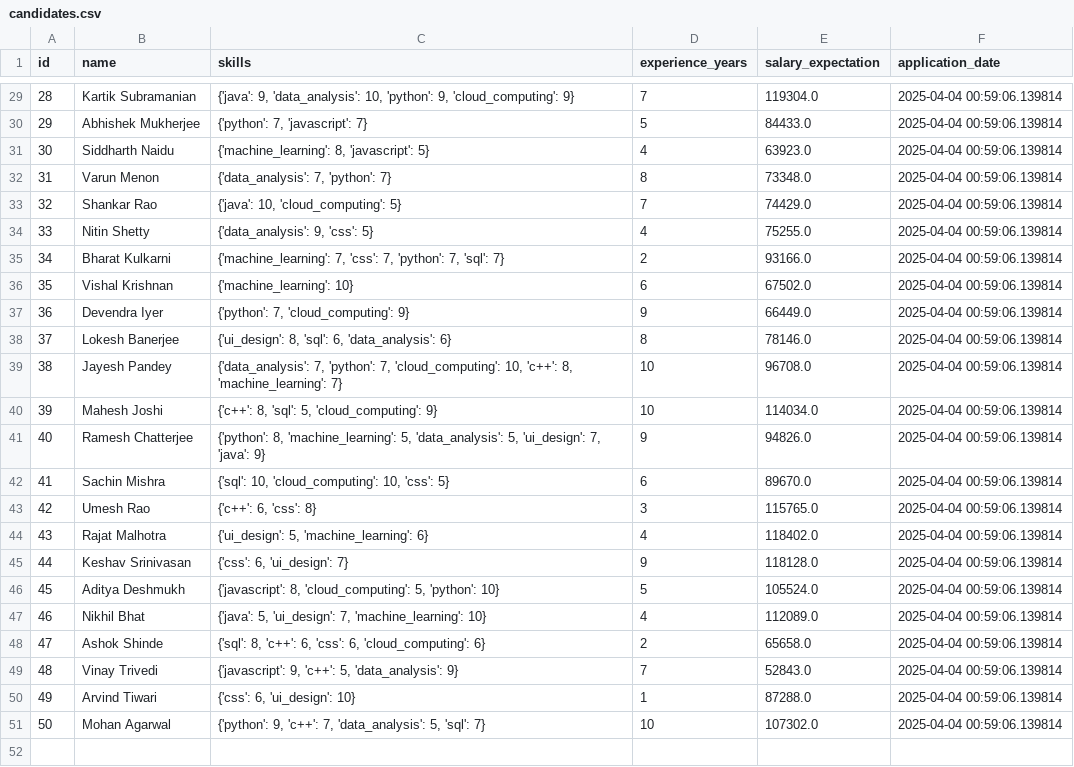
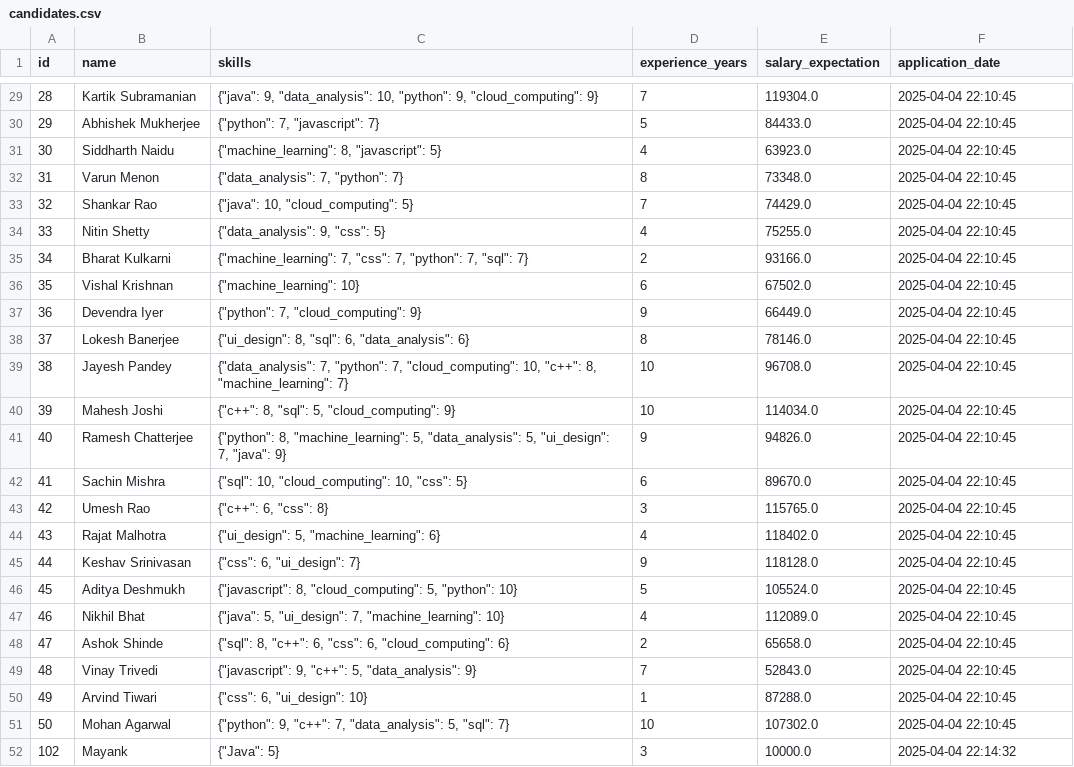
Before and after one commit to MayankSavaliya/Resume-Job-mathcing, a CSV file: data/candidates.csv, drawn as a sheet; only a part is shown, gaps mark what is left out; the diff covers the shown part only.

```diff
--- a/data/candidates.csv
+++ b/data/candidates.csv
@@ -29,23 +29,24 @@ id,name,skills,experience_years,salary_expectation,application_date
-28,Kartik Subramanian,"{'java': 9, 'data_analysis': 10, 'python': 9, 'cloud_computing': 9}",7,119304.0,2025-04-04 00:59:06.139814
-29,Abhishek Mukherjee,"{'python': 7, 'javascript': 7}",5,84433.0,2025-04-04 00:59:06.139814
-30,Siddharth Naidu,"{'machine_learning': 8, 'javascript': 5}",4,63923.0,2025-04-04 00:59:06.139814
-31,Varun Menon,"{'data_analysis': 7, 'python': 7}",8,73348.0,2025-04-04 00:59:06.139814
-32,Shankar Rao,"{'java': 10, 'cloud_computing': 5}",7,74429.0,2025-04-04 00:59:06.139814
-33,Nitin Shetty,"{'data_analysis': 9, 'css': 5}",4,75255.0,2025-04-04 00:59:06.139814
-34,Bharat Kulkarni,"{'machine_learning': 7, 'css': 7, 'python': 7, 'sql': 7}",2,93166.0,2025-04-04 00:59:06.139814
-35,Vishal Krishnan,{'machine_learning': 10},6,67502.0,2025-04-04 00:59:06.139814
-36,Devendra Iyer,"{'python': 7, 'cloud_computing': 9}",9,66449.0,2025-04-04 00:59:06.139814
-37,Lokesh Banerjee,"{'ui_design': 8, 'sql': 6, 'data_analysis': 6}",8,78146.0,2025-04-04 00:59:06.139814
-38,Jayesh Pandey,"{'data_analysis': 7, 'python': 7, 'cloud_computing': 10, 'c++': 8, 'machine_learning': 7}",10,96708.0,2025-04-04 00:59:06.139814
-39,Mahesh Joshi,"{'c++': 8, 'sql': 5, 'cloud_computing': 9}",10,114034.0,2025-04-04 00:59:06.139814
-40,Ramesh Chatterjee,"{'python': 8, 'machine_learning': 5, 'data_analysis': 5, 'ui_design': 7, 'java': 9}",9,94826.0,2025-04-04 00:59:06.139814
-41,Sachin Mishra,"{'sql': 10, 'cloud_computing': 10, 'css': 5}",6,89670.0,2025-04-04 00:59:06.139814
-42,Umesh Rao,"{'c++': 6, 'css': 8}",3,115765.0,2025-04-04 00:59:06.139814
-43,Rajat Malhotra,"{'ui_design': 5, 'machine_learning': 6}",4,118402.0,2025-04-04 00:59:06.139814
-44,Keshav Srinivasan,"{'css': 6, 'ui_design': 7}",9,118128.0,2025-04-04 00:59:06.139814
-45,Aditya Deshmukh,"{'javascript': 8, 'cloud_computing': 5, 'python': 10}",5,105524.0,2025-04-04 00:59:06.139814
-46,Nikhil Bhat,"{'java': 5, 'ui_design': 7, 'machine_learning': 10}",4,112089.0,2025-04-04 00:59:06.139814
-47,Ashok Shinde,"{'sql': 8, 'c++': 6, 'css': 6, 'cloud_computing': 6}",2,65658.0,2025-04-04 00:59:06.139814
-48,Vinay Trivedi,"{'javascript': 9, 'c++': 5, 'data_analysis': 9}",7,52843.0,2025-04-04 00:59:06.139814
-49,Arvind Tiwari,"{'css': 6, 'ui_design': 10}",1,87288.0,2025-04-04 00:59:06.139814
-50,Mohan Agarwal,"{'python': 9, 'c++': 7, 'data_analysis': 5, 'sql': 7}",10,107302.0,2025-04-04 00:59:06.139814
+28,Kartik Subramanian,"{""java"": 9, ""data_analysis"": 10, ""python"": 9, ""cloud_computing"": 9}",7,119304.0,2025-04-04 22:10:45
+29,Abhishek Mukherjee,"{""python"": 7, ""javascript"": 7}",5,84433.0,2025-04-04 22:10:45
+30,Siddharth Naidu,"{""machine_learning"": 8, ""javascript"": 5}",4,63923.0,2025-04-04 22:10:45
+31,Varun Menon,"{""data_analysis"": 7, ""python"": 7}",8,73348.0,2025-04-04 22:10:45
+32,Shankar Rao,"{""java"": 10, ""cloud_computing"": 5}",7,74429.0,2025-04-04 22:10:45
+33,Nitin Shetty,"{""data_analysis"": 9, ""css"": 5}",4,75255.0,2025-04-04 22:10:45
+34,Bharat Kulkarni,"{""machine_learning"": 7, ""css"": 7, ""python"": 7, ""sql"": 7}",2,93166.0,2025-04-04 22:10:45
+35,Vishal Krishnan,"{""machine_learning"": 10}",6,67502.0,2025-04-04 22:10:45
+36,Devendra Iyer,"{""python"": 7, ""cloud_computing"": 9}",9,66449.0,2025-04-04 22:10:45
+37,Lokesh Banerjee,"{""ui_design"": 8, ""sql"": 6, ""data_analysis"": 6}",8,78146.0,2025-04-04 22:10:45
+38,Jayesh Pandey,"{""data_analysis"": 7, ""python"": 7, ""cloud_computing"": 10, ""c++"": 8, ""machine_learning"": 7}",10,96708.0,2025-04-04 22:10:45
+39,Mahesh Joshi,"{""c++"": 8, ""sql"": 5, ""cloud_computing"": 9}",10,114034.0,2025-04-04 22:10:45
+40,Ramesh Chatterjee,"{""python"": 8, ""machine_learning"": 5, ""data_analysis"": 5, ""ui_design"": 7, ""java"": 9}",9,94826.0,2025-04-04 22:10:45
+41,Sachin Mishra,"{""sql"": 10, ""cloud_computing"": 10, ""css"": 5}",6,89670.0,2025-04-04 22:10:45
+42,Umesh Rao,"{""c++"": 6, ""css"": 8}",3,115765.0,2025-04-04 22:10:45
+43,Rajat Malhotra,"{""ui_design"": 5, ""machine_learning"": 6}",4,118402.0,2025-04-04 22:10:45
+44,Keshav Srinivasan,"{""css"": 6, ""ui_design"": 7}",9,118128.0,2025-04-04 22:10:45
+45,Aditya Deshmukh,"{""javascript"": 8, ""cloud_computing"": 5, ""python"": 10}",5,105524.0,2025-04-04 22:10:45
+46,Nikhil Bhat,"{""java"": 5, ""ui_design"": 7, ""machine_learning"": 10}",4,112089.0,2025-04-04 22:10:45
+47,Ashok Shinde,"{""sql"": 8, ""c++"": 6, ""css"": 6, ""cloud_computing"": 6}",2,65658.0,2025-04-04 22:10:45
+48,Vinay Trivedi,"{""javascript"": 9, ""c++"": 5, ""data_analysis"": 9}",7,52843.0,2025-04-04 22:10:45
+49,Arvind Tiwari,"{""css"": 6, ""ui_design"": 10}",1,87288.0,2025-04-04 22:10:45
+50,Mohan Agarwal,"{""python"": 9, ""c++"": 7, ""data_analysis"": 5, ""sql"": 7}",10,107302.0,2025-04-04 22:10:45
+102,Mayank,"{""Java"": 5}",3,10000.0,2025-04-04 22:14:32
```
Also changed, not shown: 54 edited cells elsewhere in this file, 4 other files.
